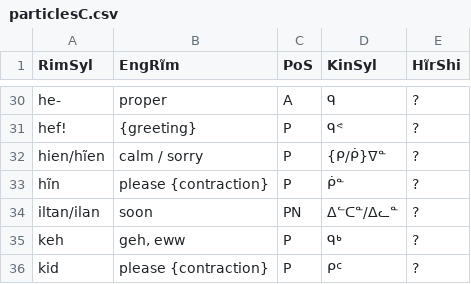
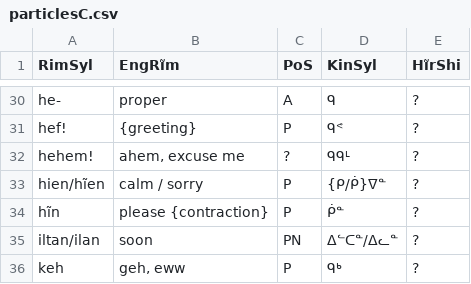
Before and after one commit to SFTwilight/quaehirrhrim, a CSV file: wordlists/particlesC.csv, drawn as a sheet; only a part is shown, gaps mark what is left out; the shorter side is filled out with more unchanged rows; the diff names each change by its address in the sheet, - before the commit and + after, or states it on an @@ line.

```diff
--- a/wordlists/particlesC.csv
+++ b/wordlists/particlesC.csv
+row 32: hehem! | ahem, excuse me | ? | ᑫᑫᒻ | ?
```
Also changed, not shown: wordlists/nounsC.csv, wordlists/verbsC.csv.
